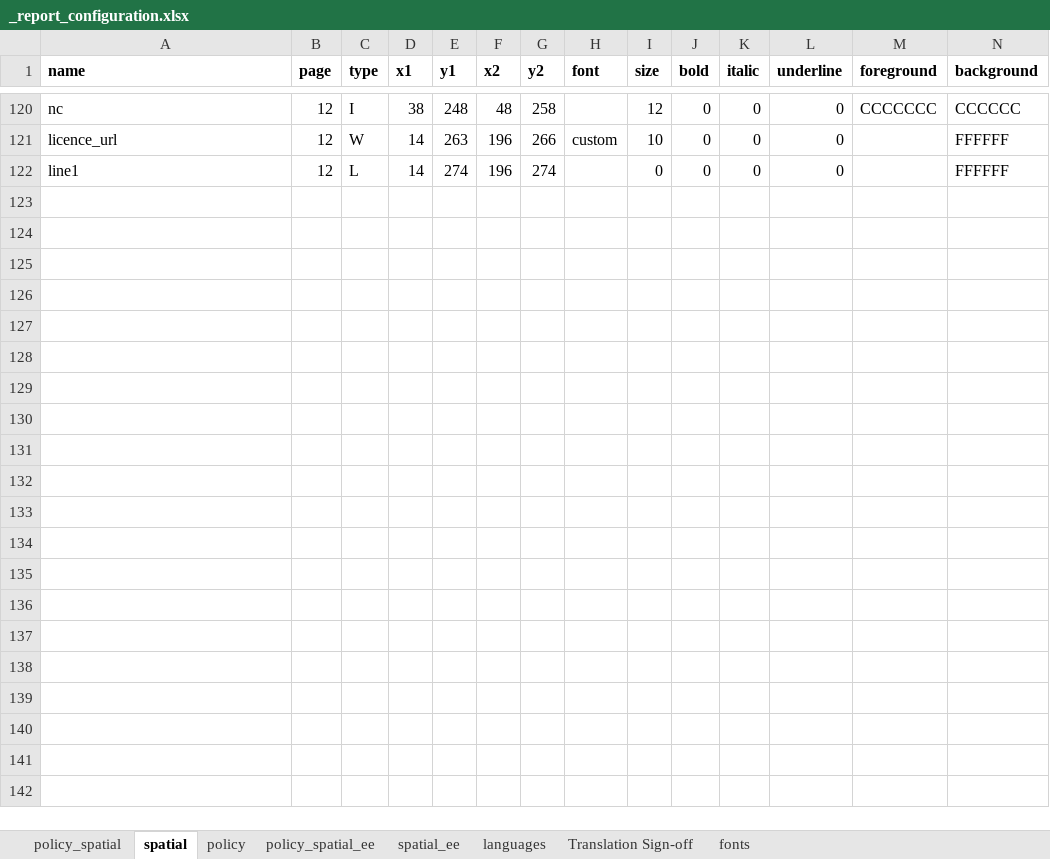
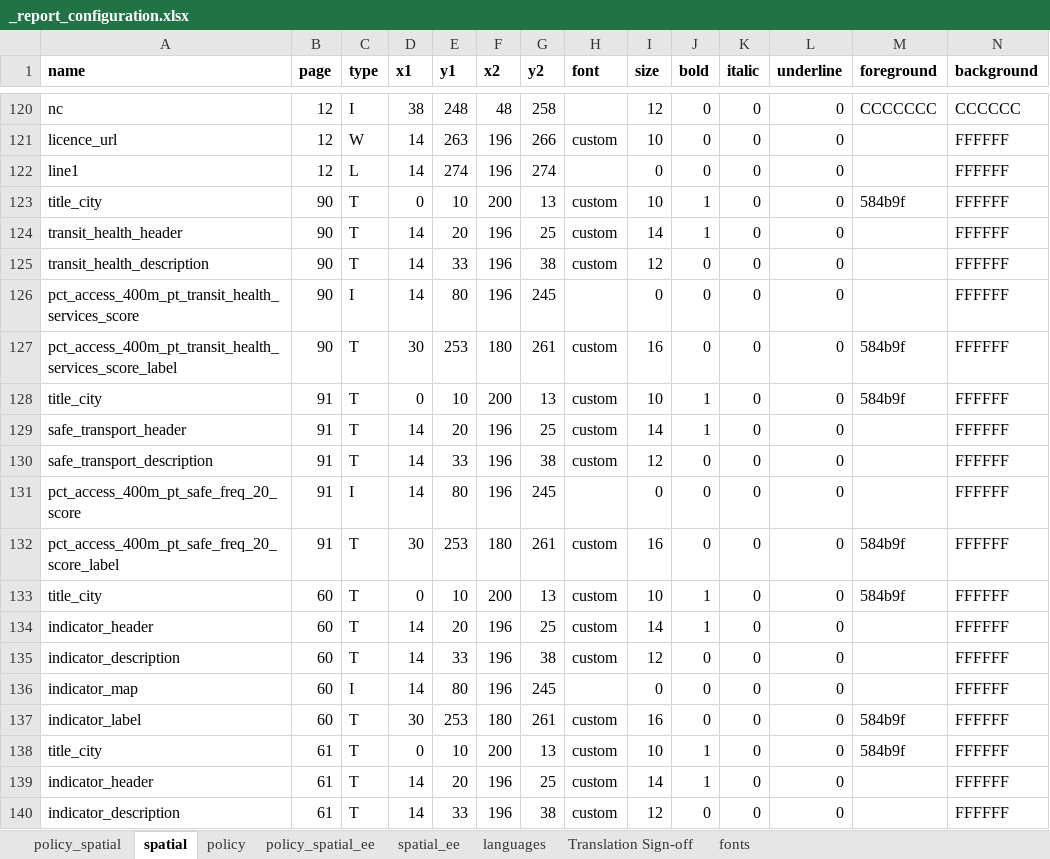
Before and after one commit to ryn-trnr/global-indicators-age-friendly-environments, an Excel workbook: process/configuration/templates/_report_configuration.xlsx, sheet spatial, drawn as a sheet; only a part is shown, gaps mark what is left out; values as stored, in another font and other column widths than the file's, no borders; rows hold the shown columns only; the diff covers the shown part only; the diff names each change by its address in the sheet, - before the commit and + after, or states it on an @@ line.

Commit message:
Add age-friendly access to health and community facilities
- capture footpath width and derive a low-stress walking network
- retain GTFS route-stop membership for direct transit access
- add community and social facility destinations
- compute safe walking and public transport access indicators
- render the new indicators as ordered report pages
- update indicator definitions and data dictionary phrases

```diff
--- a/process/configuration/templates/_report_configuration.xlsx (sheet spatial)
+++ b/process/configuration/templates/_report_configuration.xlsx (sheet spatial)
+row 123: title_city | 90 | T | 0 | 10 | 200 | 13 | custom | 10 | 1 | 0 | 0 | 584b9f | FFFFFF
+row 124: transit_health_header | 90 | T | 14 | 20 | 196 | 25 | custom | 14 | 1 | 0 | 0 |  | FFFFFF
+row 125: transit_health_description | 90 | T | 14 | 33 | 196 | 38 | custom | 12 | 0 | 0 | 0 |  | FFFFFF
+row 126: pct_access_400m_pt_transit_health_services_score | 90 | I | 14 | 80 | 196 | 245 |  | 0 | 0 | 0 | 0 |  | FFFFFF
+row 127: pct_access_400m_pt_transit_health_services_score_label | 90 | T | 30 | 253 | 180 | 261 | custom | 16 | 0 | 0 | 0 | 584b9f | FFFFFF
+row 128: title_city | 91 | T | 0 | 10 | 200 | 13 | custom | 10 | 1 | 0 | 0 | 584b9f | FFFFFF
+row 129: safe_transport_header | 91 | T | 14 | 20 | 196 | 25 | custom | 14 | 1 | 0 | 0 |  | FFFFFF
+row 130: safe_transport_description | 91 | T | 14 | 33 | 196 | 38 | custom | 12 | 0 | 0 | 0 |  | FFFFFF
+row 131: pct_access_400m_pt_safe_freq_20_score | 91 | I | 14 | 80 | 196 | 245 |  | 0 | 0 | 0 | 0 |  | FFFFFF
+row 132: pct_access_400m_pt_safe_freq_20_score_label | 91 | T | 30 | 253 | 180 | 261 | custom | 16 | 0 | 0 | 0 | 584b9f | FFFFFF
+row 133: title_city | 60 | T | 0 | 10 | 200 | 13 | custom | 10 | 1 | 0 | 0 | 584b9f | FFFFFF
+row 134: indicator_header | 60 | T | 14 | 20 | 196 | 25 | custom | 14 | 1 | 0 | 0 |  | FFFFFF
+row 135: indicator_description | 60 | T | 14 | 33 | 196 | 38 | custom | 12 | 0 | 0 | 0 |  | FFFFFF
+row 136: indicator_map | 60 | I | 14 | 80 | 196 | 245 |  | 0 | 0 | 0 | 0 |  | FFFFFF
+row 137: indicator_label | 60 | T | 30 | 253 | 180 | 261 | custom | 16 | 0 | 0 | 0 | 584b9f | FFFFFF
+row 138: title_city | 61 | T | 0 | 10 | 200 | 13 | custom | 10 | 1 | 0 | 0 | 584b9f | FFFFFF
+row 139: indicator_header | 61 | T | 14 | 20 | 196 | 25 | custom | 14 | 1 | 0 | 0 |  | FFFFFF
+row 140: indicator_description | 61 | T | 14 | 33 | 196 | 38 | custom | 12 | 0 | 0 | 0 |  | FFFFFF
```
Also changed, not shown: 68 added rows elsewhere in this sheet, sheet spatial_ee, sheet languages, 10 other files.
